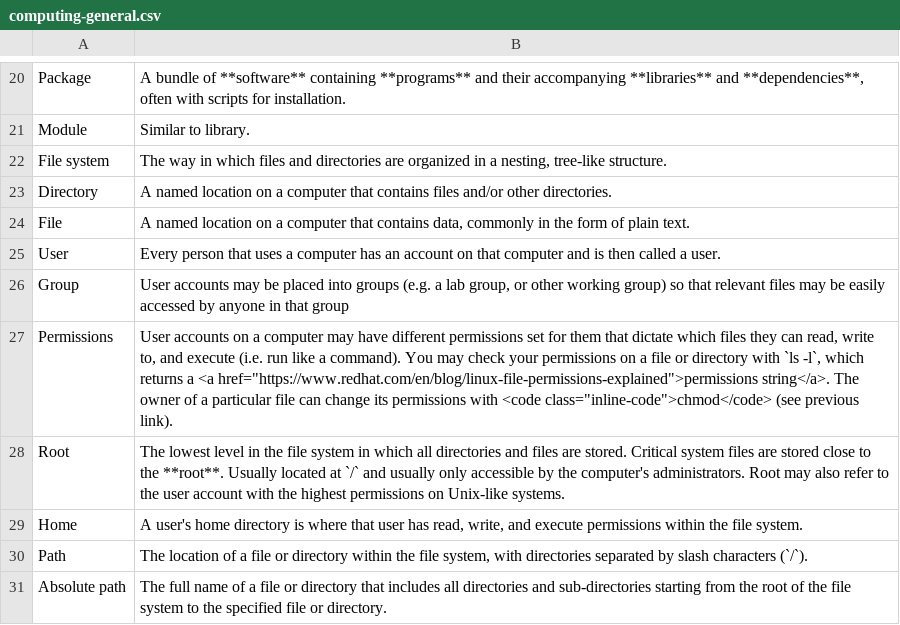
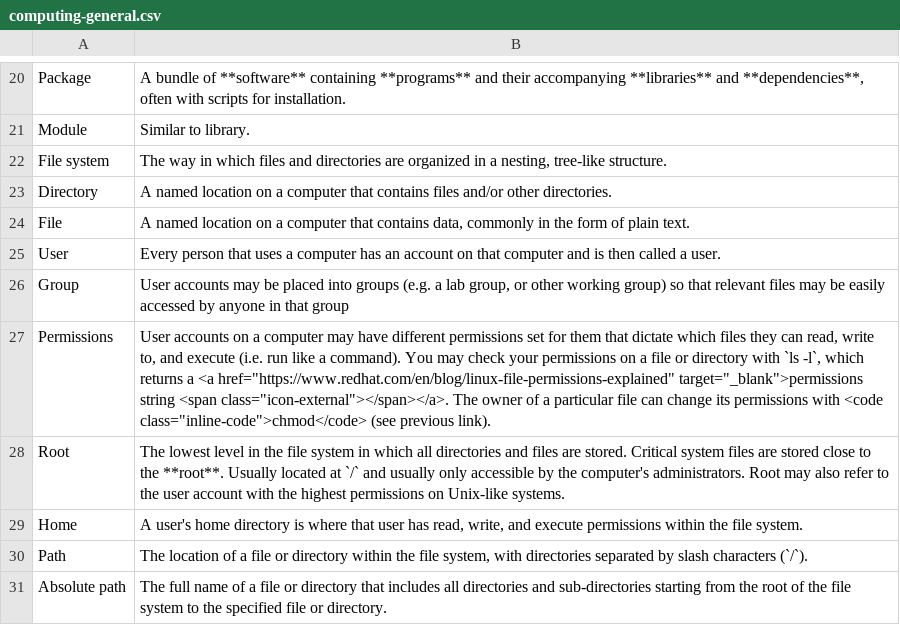
Before and after one commit to harvardinformatics/informatics-website, a CSV file: data/glossary-tables/computing-programming/computing-general.csv, drawn as a sheet; only a part is shown, gaps mark what is left out; the diff names each change by its address in the sheet, - before the commit and + after, or states it on an @@ line.

```diff
--- a/data/glossary-tables/computing-programming/computing-general.csv
+++ b/data/glossary-tables/computing-programming/computing-general.csv
-B27: …a <a href="https://www.redhat.com/en/blog/linux-file-permissions-explained">permissions string</a>. The owner…
+B27: …a <a href="https://www.redhat.com/en/blog/linux-file-permissions-explained" target="_blank">permissions string <span class="icon-external"></span></a>. The owner…
```
Also changed, not shown: data/glossary-tables/computing-programming/git.csv, data/glossary-tables/computing-programming/hpc.csv, 25 other files.
